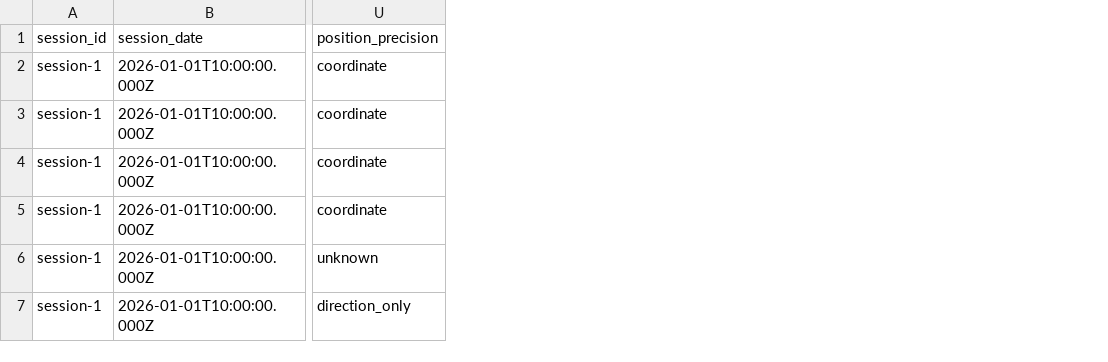
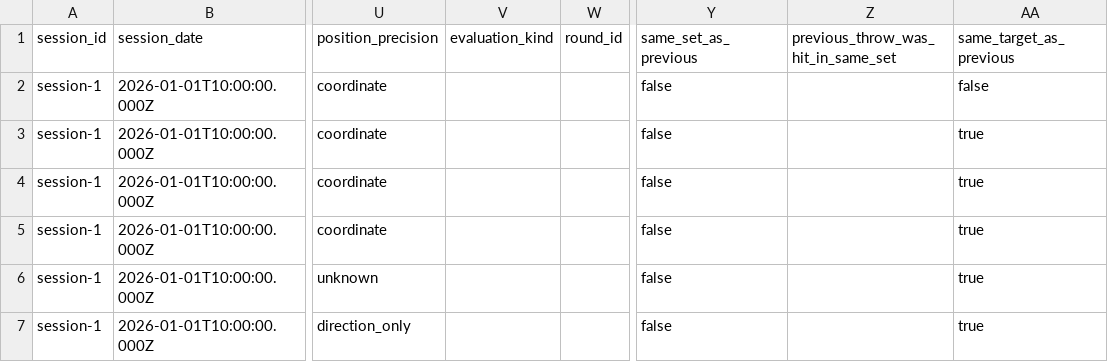
Before and after one commit to chihirohashimotoac-coder/chtrainer, a CSV file: samples/sample-session.csv, drawn as a sheet; only a part is shown, gaps mark what is left out; the diff names each change by its address in the sheet, - before the commit and + after, or states it on an @@ line.

```diff
--- a/samples/sample-session.csv
+++ b/samples/sample-session.csv
+column V (evaluation_kind), empty
+column W (round_id), empty
+column Y (same_set_as_previous), rows 2-7: all false
+column Z, row 1: previous_throw_was_hit_in_same_set
+column AA (same_target_as_previous), rows 2-7: false | true | true | true | true | true
```
Also changed, not shown: 21 other files.
